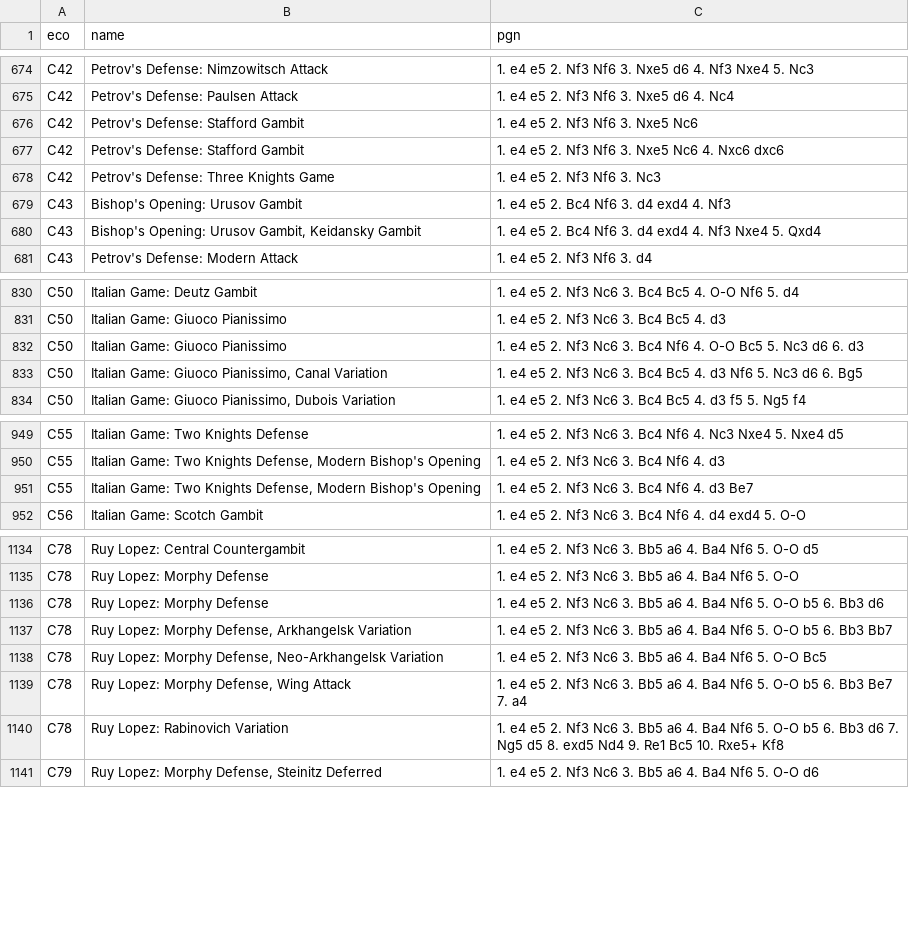
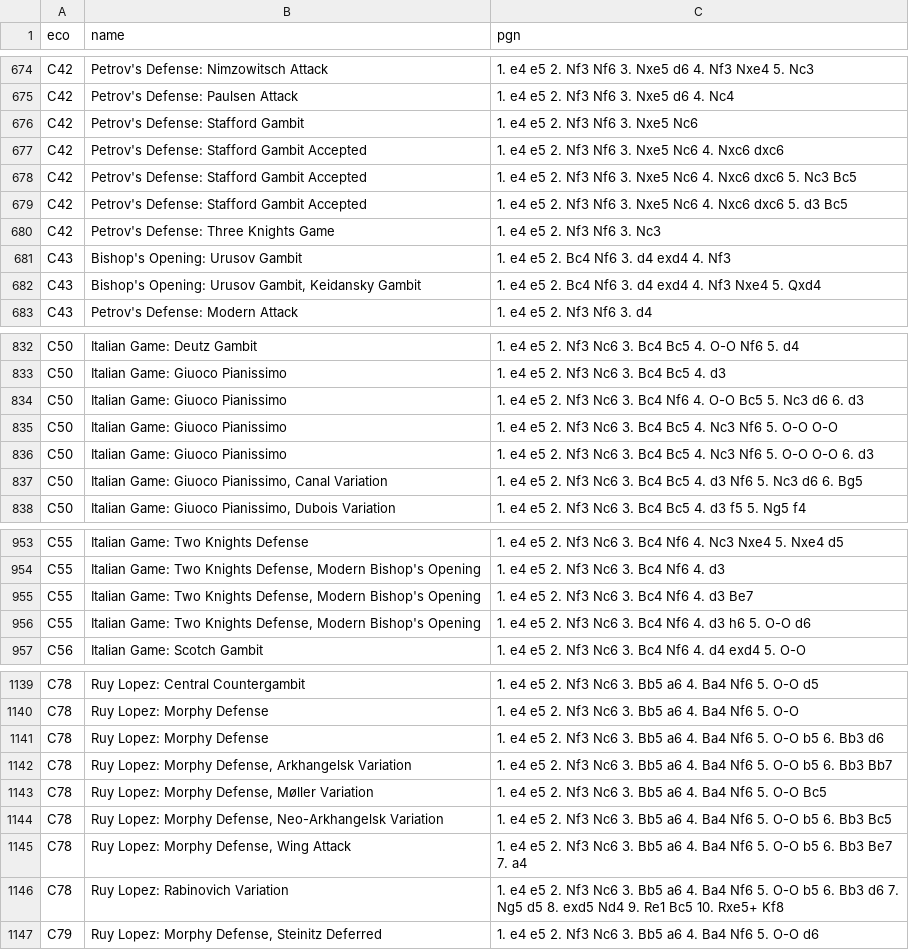
Before and after one commit to franciscoBSalgueiro/en-croissant, a TSV file: src-tauri/data/c.tsv, drawn as a sheet; only a part is shown, gaps mark what is left out.

```diff
--- a/src-tauri/data/c.tsv
+++ b/src-tauri/data/c.tsv
@@ -676,3 +676,5 @@ C42	Petrov's Defense: Paulsen Attack	1. e4 e5 2. Nf3 Nf6 3. Nxe5 d6 4. Nc4
 C42	Petrov's Defense: Stafford Gambit	1. e4 e5 2. Nf3 Nf6 3. Nxe5 Nc6
-C42	Petrov's Defense: Stafford Gambit	1. e4 e5 2. Nf3 Nf6 3. Nxe5 Nc6 4. Nxc6 dxc6
+C42	Petrov's Defense: Stafford Gambit Accepted	1. e4 e5 2. Nf3 Nf6 3. Nxe5 Nc6 4. Nxc6 dxc6
+C42	Petrov's Defense: Stafford Gambit Accepted	1. e4 e5 2. Nf3 Nf6 3. Nxe5 Nc6 4. Nxc6 dxc6 5. Nc3 Bc5
+C42	Petrov's Defense: Stafford Gambit Accepted	1. e4 e5 2. Nf3 Nf6 3. Nxe5 Nc6 4. Nxc6 dxc6 5. d3 Bc5
 C42	Petrov's Defense: Three Knights Game	1. e4 e5 2. Nf3 Nf6 3. Nc3
@@ -832,2 +834,4 @@ C50	Italian Game: Giuoco Pianissimo	1. e4 e5 2. Nf3 Nc6 3. Bc4 Bc5 4. d3
 C50	Italian Game: Giuoco Pianissimo	1. e4 e5 2. Nf3 Nc6 3. Bc4 Nf6 4. O-O Bc5 5. Nc3 d6 6. d3
+C50	Italian Game: Giuoco Pianissimo	1. e4 e5 2. Nf3 Nc6 3. Bc4 Bc5 4. Nc3 Nf6 5. O-O O-O
+C50	Italian Game: Giuoco Pianissimo	1. e4 e5 2. Nf3 Nc6 3. Bc4 Bc5 4. Nc3 Nf6 5. O-O O-O 6. d3
 C50	Italian Game: Giuoco Pianissimo, Canal Variation	1. e4 e5 2. Nf3 Nc6 3. Bc4 Bc5 4. d3 Nf6 5. Nc3 d6 6. Bg5
@@ -951,2 +955,3 @@ C55	Italian Game: Two Knights Defense, Modern Bishop's Opening	1. e4 e5 2. Nf3 N
 C55	Italian Game: Two Knights Defense, Modern Bishop's Opening	1. e4 e5 2. Nf3 Nc6 3. Bc4 Nf6 4. d3 Be7
+C55	Italian Game: Two Knights Defense, Modern Bishop's Opening	1. e4 e5 2. Nf3 Nc6 3. Bc4 Nf6 4. d3 h6 5. O-O d6
 C56	Italian Game: Scotch Gambit	1. e4 e5 2. Nf3 Nc6 3. Bc4 Nf6 4. d4 exd4 5. O-O
@@ -1137,3 +1142,4 @@ C78	Ruy Lopez: Morphy Defense	1. e4 e5 2. Nf3 Nc6 3. Bb5 a6 4. Ba4 Nf6 5. O-O b5
 C78	Ruy Lopez: Morphy Defense, Arkhangelsk Variation	1. e4 e5 2. Nf3 Nc6 3. Bb5 a6 4. Ba4 Nf6 5. O-O b5 6. Bb3 Bb7
-C78	Ruy Lopez: Morphy Defense, Neo-Arkhangelsk Variation	1. e4 e5 2. Nf3 Nc6 3. Bb5 a6 4. Ba4 Nf6 5. O-O Bc5
+C78	Ruy Lopez: Morphy Defense, Møller Variation	1. e4 e5 2. Nf3 Nc6 3. Bb5 a6 4. Ba4 Nf6 5. O-O Bc5
+C78	Ruy Lopez: Morphy Defense, Neo-Arkhangelsk Variation	1. e4 e5 2. Nf3 Nc6 3. Bb5 a6 4. Ba4 Nf6 5. O-O b5 6. Bb3 Bc5
 C78	Ruy Lopez: Morphy Defense, Wing Attack	1. e4 e5 2. Nf3 Nc6 3. Bb5 a6 4. Ba4 Nf6 5. O-O b5 6. Bb3 Be7 7. a4
```
Also changed, not shown: src-tauri/data/a.tsv, src-tauri/data/b.tsv, 6 other files.
